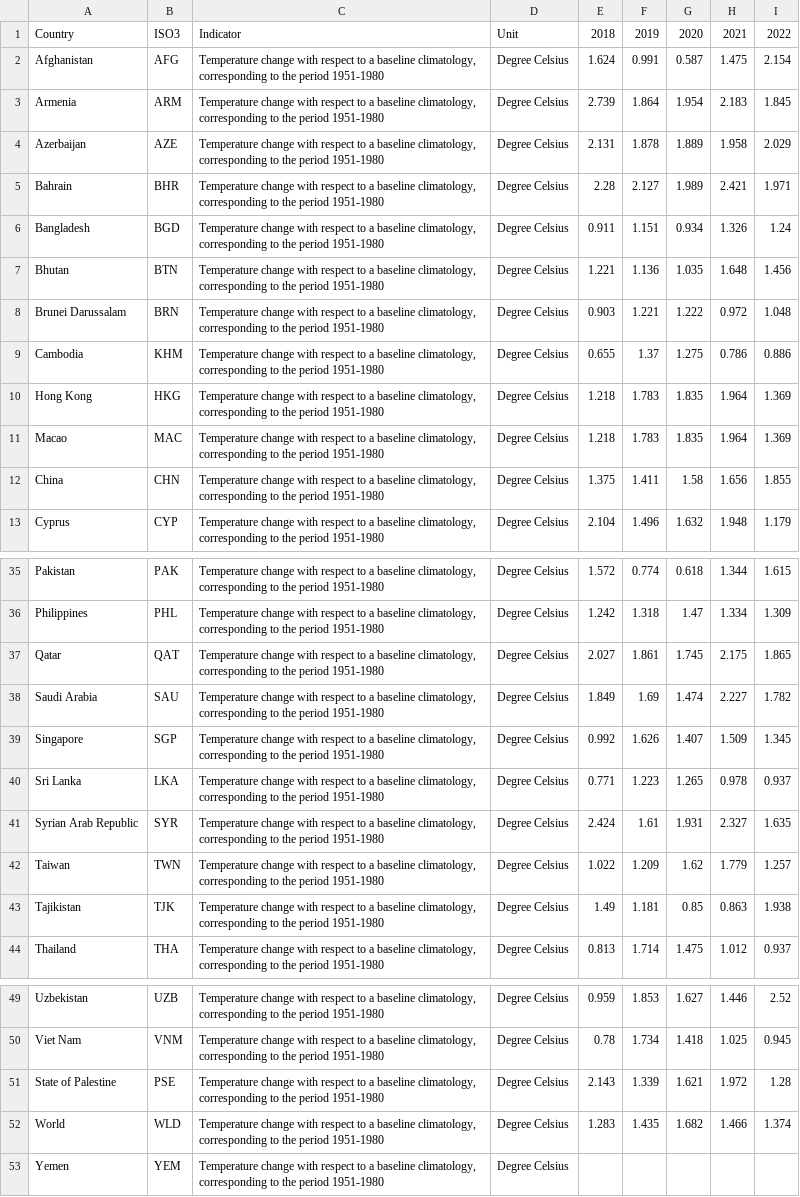
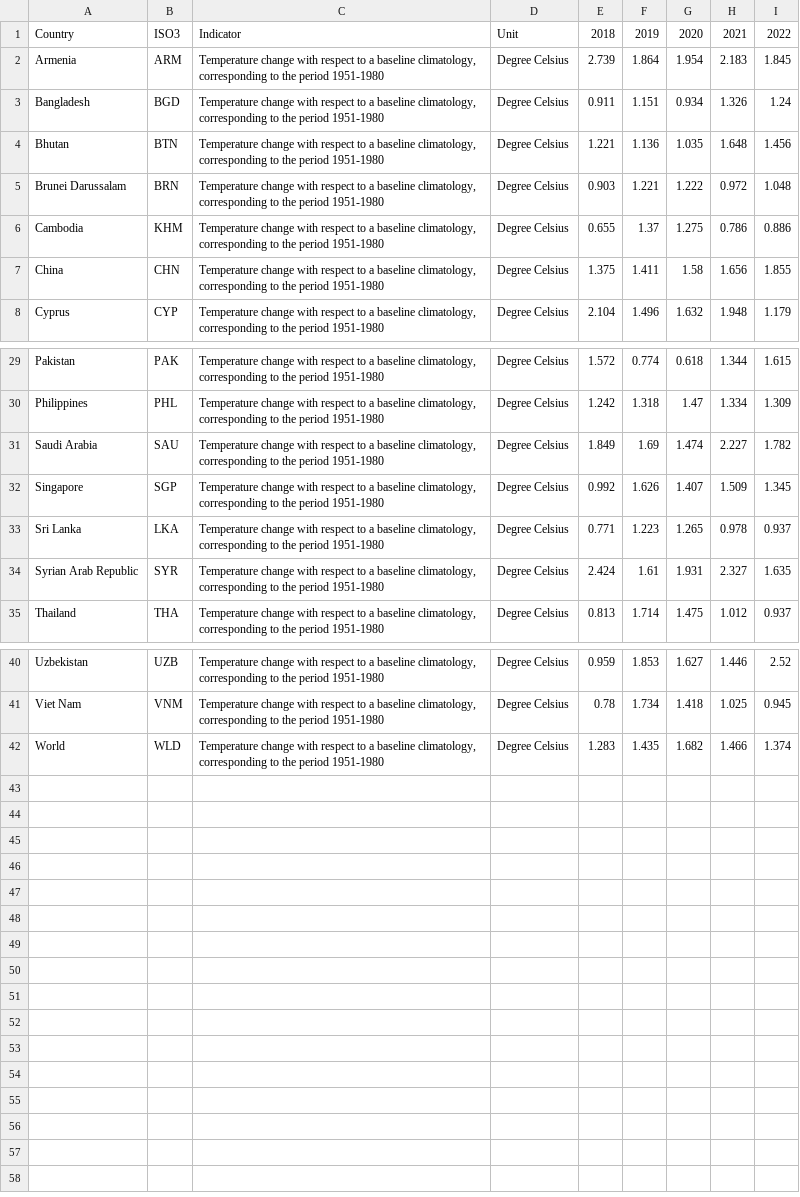
Before and after one commit to thienphucle/DS105.P11_Data_Analysis_And_Visualization, a CSV file: data/preprecessed_data/asian_ast.csv, drawn as a sheet; only a part is shown, gaps mark what is left out; the diff covers the shown part only.

```diff
--- a/data/preprecessed_data/asian_ast.csv
+++ b/data/preprecessed_data/asian_ast.csv
@@ -1,6 +1,3 @@
 Country,ISO3,Indicator,Unit,2018,2019,2020,2021,2022
-Afghanistan,AFG,"Temperature change with respect to a baseline climatology, corresponding to the period 1951-1980",Degree Celsius,1.624,0.991,0.587,1.475,2.154
 Armenia,ARM,"Temperature change with respect to a baseline climatology, corresponding to the period 1951-1980",Degree Celsius,2.739,1.864,1.954,2.183,1.845
-Azerbaijan,AZE,"Temperature change with respect to a baseline climatology, corresponding to the period 1951-1980",Degree Celsius,2.131,1.878,1.889,1.958,2.029
-Bahrain,BHR,"Temperature change with respect to a baseline climatology, corresponding to the period 1951-1980",Degree Celsius,2.28,2.127,1.989,2.421,1.971
 Bangladesh,BGD,"Temperature change with respect to a baseline climatology, corresponding to the period 1951-1980",Degree Celsius,0.911,1.151,0.934,1.326,1.24
@@ -9,4 +6,2 @@ Brunei Darussalam,BRN,"Temperature change with respect to a baseline climatology
 Cambodia,KHM,"Temperature change with respect to a baseline climatology, corresponding to the period 1951-1980",Degree Celsius,0.655,1.37,1.275,0.786,0.886
-Hong Kong,HKG,"Temperature change with respect to a baseline climatology, corresponding to the period 1951-1980",Degree Celsius,1.218,1.783,1.835,1.964,1.369
-Macao,MAC,"Temperature change with respect to a baseline climatology, corresponding to the period 1951-1980",Degree Celsius,1.218,1.783,1.835,1.964,1.369
 China,CHN,"Temperature change with respect to a baseline climatology, corresponding to the period 1951-1980",Degree Celsius,1.375,1.411,1.58,1.656,1.855
@@ -36,3 +30,2 @@ Pakistan,PAK,"Temperature change with respect to a baseline climatology, corresp
 Philippines,PHL,"Temperature change with respect to a baseline climatology, corresponding to the period 1951-1980",Degree Celsius,1.242,1.318,1.47,1.334,1.309
-Qatar,QAT,"Temperature change with respect to a baseline climatology, corresponding to the period 1951-1980",Degree Celsius,2.027,1.861,1.745,2.175,1.865
 Saudi Arabia,SAU,"Temperature change with respect to a baseline climatology, corresponding to the period 1951-1980",Degree Celsius,1.849,1.69,1.474,2.227,1.782
@@ -41,4 +34,2 @@ Sri Lanka,LKA,"Temperature change with respect to a baseline climatology, corres
 Syrian Arab Republic,SYR,"Temperature change with respect to a baseline climatology, corresponding to the period 1951-1980",Degree Celsius,2.424,1.61,1.931,2.327,1.635
-Taiwan,TWN,"Temperature change with respect to a baseline climatology, corresponding to the period 1951-1980",Degree Celsius,1.022,1.209,1.62,1.779,1.257
-Tajikistan,TJK,"Temperature change with respect to a baseline climatology, corresponding to the period 1951-1980",Degree Celsius,1.49,1.181,0.85,0.863,1.938
 Thailand,THA,"Temperature change with respect to a baseline climatology, corresponding to the period 1951-1980",Degree Celsius,0.813,1.714,1.475,1.012,0.937
@@ -50,4 +41,2 @@ Uzbekistan,UZB,"Temperature change with respect to a baseline climatology, corre
 Viet Nam,VNM,"Temperature change with respect to a baseline climatology, corresponding to the period 1951-1980",Degree Celsius,0.78,1.734,1.418,1.025,0.945
-State of Palestine,PSE,"Temperature change with respect to a baseline climatology, corresponding to the period 1951-1980",Degree Celsius,2.143,1.339,1.621,1.972,1.28
 World,WLD,"Temperature change with respect to a baseline climatology, corresponding to the period 1951-1980",Degree Celsius,1.283,1.435,1.682,1.466,1.374
-Yemen,YEM,"Temperature change with respect to a baseline climatology, corresponding to the period 1951-1980",Degree Celsius,,,,,
```
Also changed, not shown: 1 removed row elsewhere in this file, data/preprecessed_data/asian_cdf.csv, data/preprecessed_data/asian_fac.csv, 10 other files.
